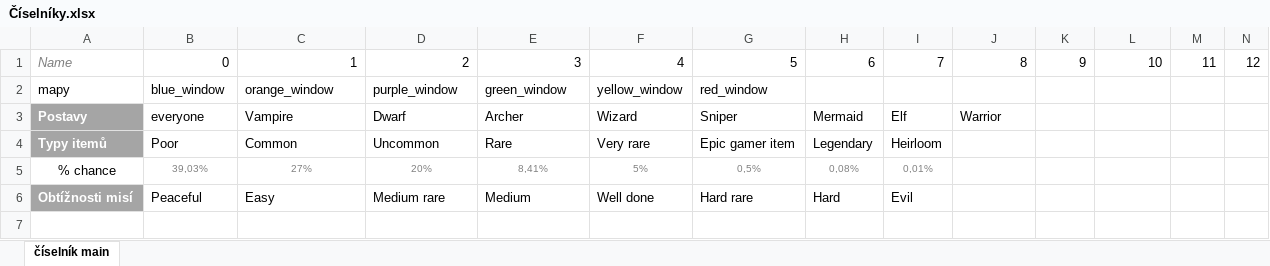
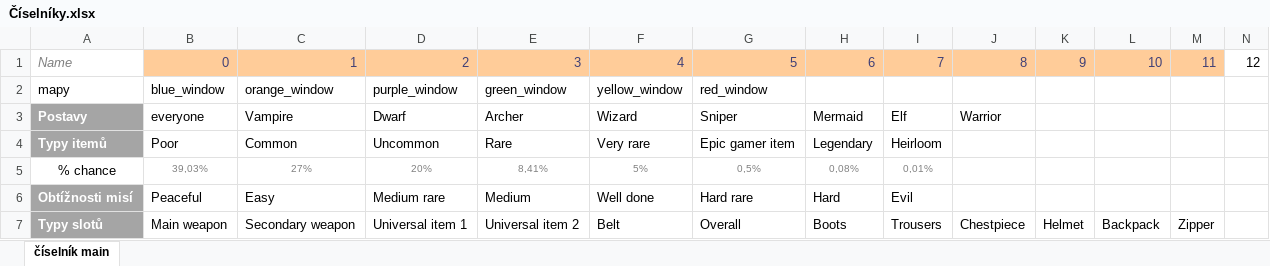
Before and after one commit to JacobCube/CubeIt_Test, an Excel workbook: App/Code/Číselníky.xlsx, sheet číselník main, drawn as a sheet; only a part is shown; values as stored, in another font and other column widths than the file's, no borders; rows hold the shown columns only; the diff names each change by its address in the sheet, - before the commit and + after, or states it on an @@ line.

Commit message:
Aktualizace číselníku
Aktualizace číselníku na základě úkolu: "Základ teorie předmětů a kouzel." pod složkou "Theory". Typy nasazitelných předmětů ve hře.

```diff
--- a/App/Code/Číselníky.xlsx (sheet číselník main)
+++ b/App/Code/Číselníky.xlsx (sheet číselník main)
@@ B1:M1 fill: none → #FFCC99, text colour: black → #3F3F76 @@
+row 7: Typy slotů | Main weapon | Secondary weapon | Universal item 1 | Universal item 2 | Belt | Overall | Boots | Trousers | Chestpiece | Helmet | Backpack | Zipper
```
